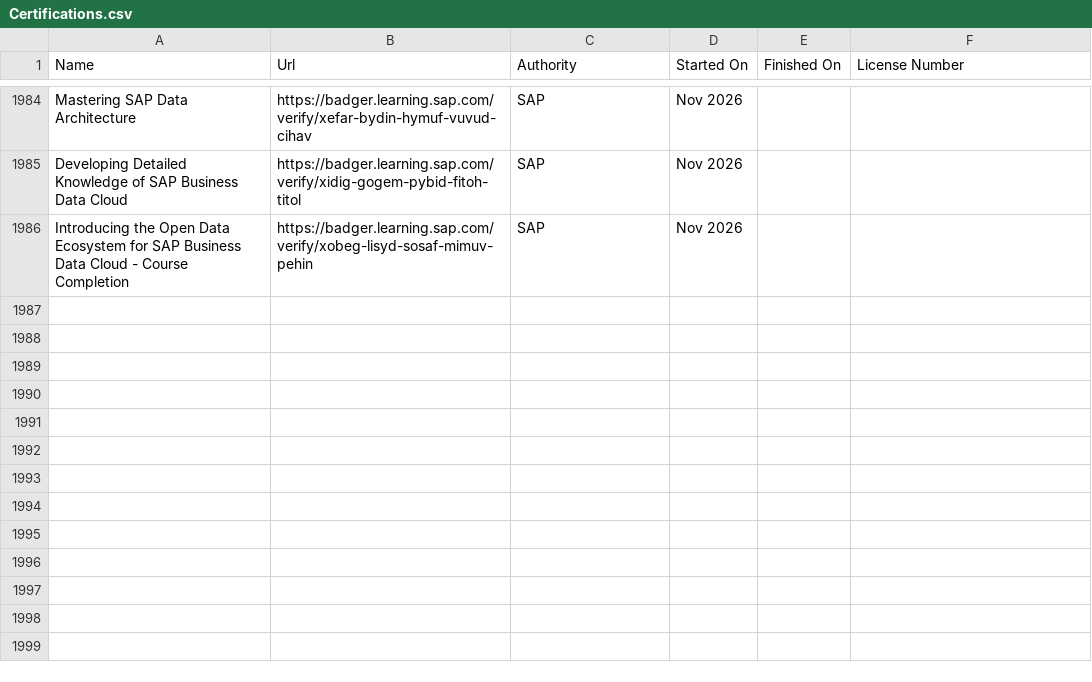
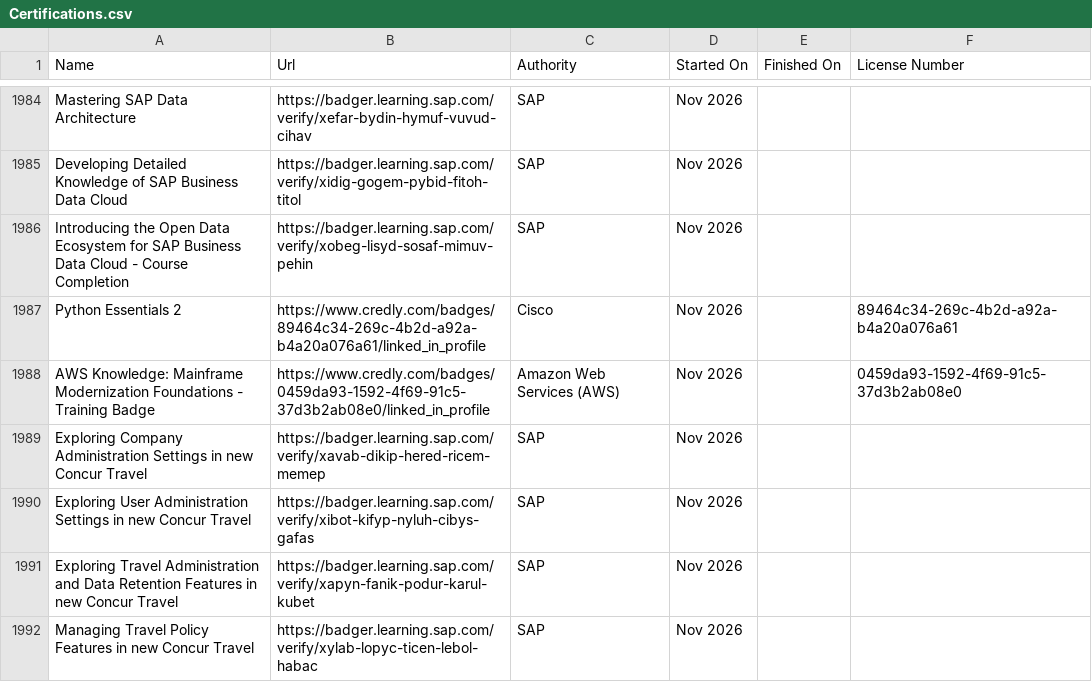
Before and after one commit to VojislavMiloradovic/my-credentials, a CSV file: data/Certifications.csv, drawn as a sheet; only a part is shown, gaps mark what is left out.

Commit message:
Latest linkedin certifications csv exported.

```diff
--- a/data/Certifications.csv
+++ b/data/Certifications.csv
@@ -1986 +1986,7 @@ Developing Detailed Knowledge of SAP Business Data Cloud,https://badger.learning
 Introducing the Open Data Ecosystem for SAP Business Data Cloud - Course Completion,https://badger.learning.sap.com/verify/xobeg-lisyd-sosaf-mimuv-pehin,SAP,Nov 2026,,
+Python Essentials 2,https://www.credly.com/badges/89464c34-269c-4b2d-a92a-b4a20a076a61/linked_in_profile,Cisco,Nov 2026,,89464c34-269c-4b2d-a92a-b4a20a076a61
+AWS Knowledge: Mainframe Modernization Foundations - Training Badge,https://www.credly.com/badges/0459da93-1592-4f69-91c5-37d3b2ab08e0/linked_in_profile,Amazon Web Services (AWS),Nov 2026,,0459da93-1592-4f69-91c5-37d3b2ab08e0
+Exploring Company Administration Settings in new Concur Travel,https://badger.learning.sap.com/verify/xavab-dikip-hered-ricem-memep,SAP,Nov 2026,,
+Exploring User Administration Settings in new Concur Travel,https://badger.learning.sap.com/verify/xibot-kifyp-nyluh-cibys-gafas,SAP,Nov 2026,,
+Exploring Travel Administration and Data Retention Features in new Concur Travel,https://badger.learning.sap.com/verify/xapyn-fanik-podur-karul-kubet,SAP,Nov 2026,,
+Managing Travel Policy Features in new Concur Travel,https://badger.learning.sap.com/verify/xylab-lopyc-ticen-lebol-habac,SAP,Nov 2026,,
```
